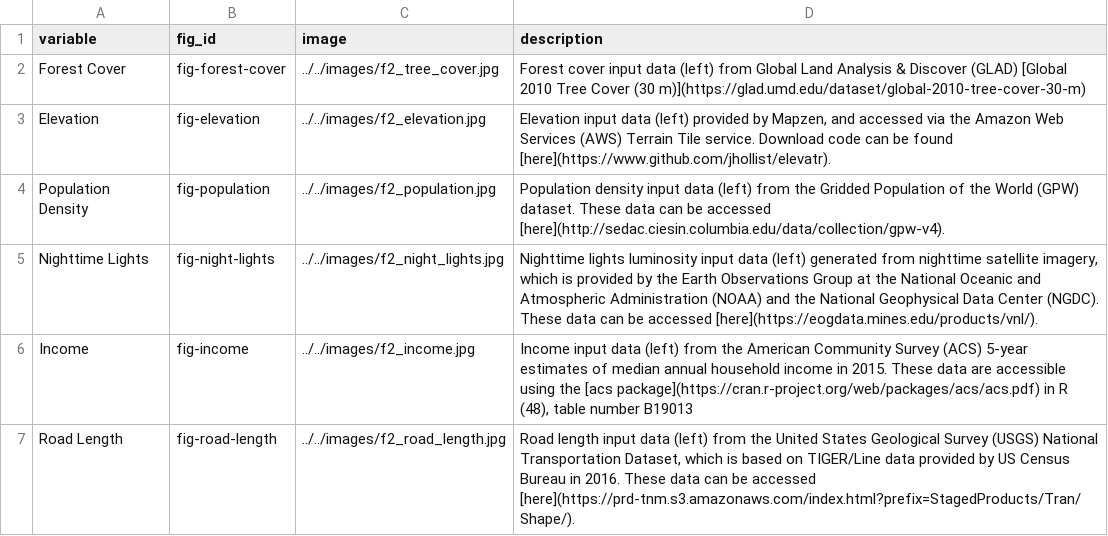
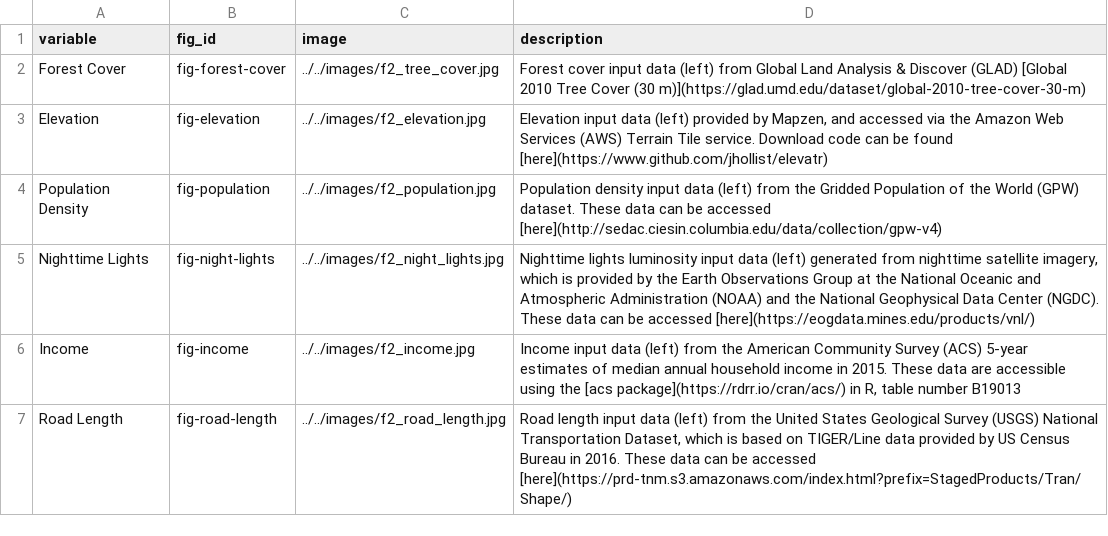
Before and after one commit to Center-for-Effective-Global-Action-CEGA/MOSAIKS-Training-Manual, a CSV file: en/tables/rolf_variables.csv, drawn as a sheet.

```diff
--- a/en/tables/rolf_variables.csv
+++ b/en/tables/rolf_variables.csv
@@ -2,6 +2,6 @@ variable,fig_id,image,description
 Forest Cover,fig-forest-cover,../../images/f2_tree_cover.jpg,"Forest cover input data (left) from Global Land Analysis & Discover (GLAD) [Global 2010 Tree Cover (30 m)](https://glad.umd.edu/dataset/global-2010-tree-cover-30-m)"
-Elevation,fig-elevation,../../images/f2_elevation.jpg,"Elevation input data (left) provided by Mapzen, and accessed via the Amazon Web Services (AWS) Terrain Tile service. Download code can be found [here](https://www.github.com/jhollist/elevatr)."
-Population Density,fig-population,../../images/f2_population.jpg,"Population density input data (left) from the Gridded Population of the World (GPW) dataset. These data can be accessed [here](http://sedac.ciesin.columbia.edu/data/collection/gpw-v4)."
-Nighttime Lights,fig-night-lights,../../images/f2_night_lights.jpg,"Nighttime lights luminosity input data (left) generated from nighttime satellite imagery, which is provided by the Earth Observations Group at the National Oceanic and Atmospheric Administration (NOAA) and the National Geophysical Data Center (NGDC). These data can be accessed [here](https://eogdata.mines.edu/products/vnl/)."
-Income,fig-income,../../images/f2_income.jpg,"Income input data (left) from the American Community Survey (ACS) 5-year estimates of median annual household income in 2015. These data are accessible using the [acs package](https://cran.r-project.org/web/packages/acs/acs.pdf) in R (48), table number B19013"
-Road Length,fig-road-length,../../images/f2_road_length.jpg,"Road length input data (left) from the United States Geological Survey (USGS) National Transportation Dataset, which is based on TIGER/Line data provided by US Census Bureau in 2016. These data can be accessed [here](https://prd-tnm.s3.amazonaws.com/index.html?prefix=StagedProducts/Tran/Shape/)."
+Elevation,fig-elevation,../../images/f2_elevation.jpg,"Elevation input data (left) provided by Mapzen, and accessed via the Amazon Web Services (AWS) Terrain Tile service. Download code can be found [here](https://www.github.com/jhollist/elevatr)"
+Population Density,fig-population,../../images/f2_population.jpg,"Population density input data (left) from the Gridded Population of the World (GPW) dataset. These data can be accessed [here](http://sedac.ciesin.columbia.edu/data/collection/gpw-v4)"
+Nighttime Lights,fig-night-lights,../../images/f2_night_lights.jpg,"Nighttime lights luminosity input data (left) generated from nighttime satellite imagery, which is provided by the Earth Observations Group at the National Oceanic and Atmospheric Administration (NOAA) and the National Geophysical Data Center (NGDC). These data can be accessed [here](https://eogdata.mines.edu/products/vnl/)"
+Income,fig-income,../../images/f2_income.jpg,"Income input data (left) from the American Community Survey (ACS) 5-year estimates of median annual household income in 2015. These data are accessible using the [acs package](https://rdrr.io/cran/acs/) in R, table number B19013"
+Road Length,fig-road-length,../../images/f2_road_length.jpg,"Road length input data (left) from the United States Geological Survey (USGS) National Transportation Dataset, which is based on TIGER/Line data provided by US Census Bureau in 2016. These data can be accessed [here](https://prd-tnm.s3.amazonaws.com/index.html?prefix=StagedProducts/Tran/Shape/)"
```
Also changed, not shown: 17 other files.
